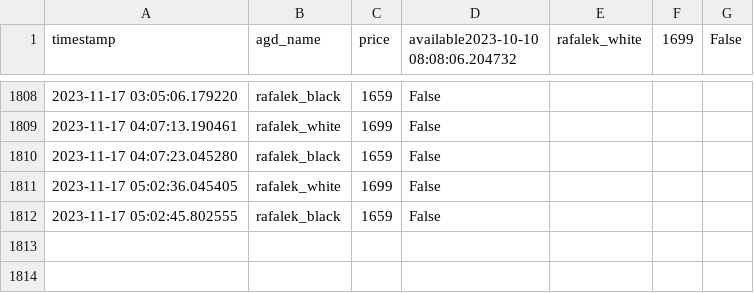
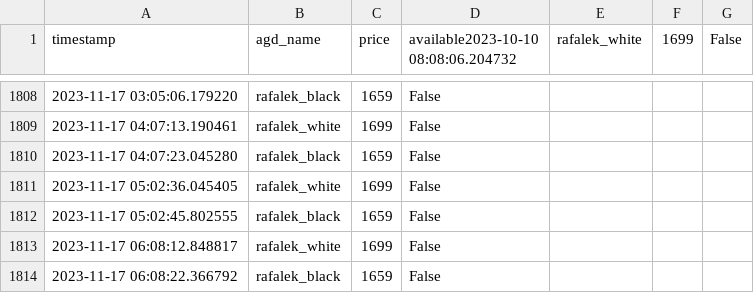
Before and after one commit to MBogdanski/eurochecker, a CSV file: agd_prices.csv, drawn as a sheet; only a part is shown, gaps mark what is left out; the diff names each change by its address in the sheet, - before the commit and + after, or states it on an @@ line.

```diff
--- a/agd_prices.csv
+++ b/agd_prices.csv
+row 1813: 2023-11-17 06:08:12.848817 | rafalek_white | 1699 | False
+row 1814: 2023-11-17 06:08:22.366792 | rafalek_black | 1659 | False
```
